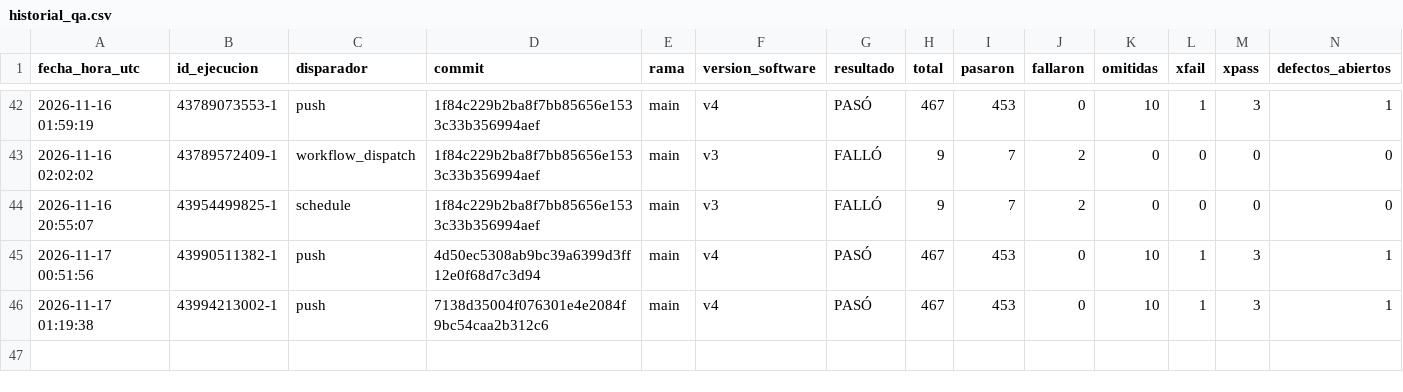
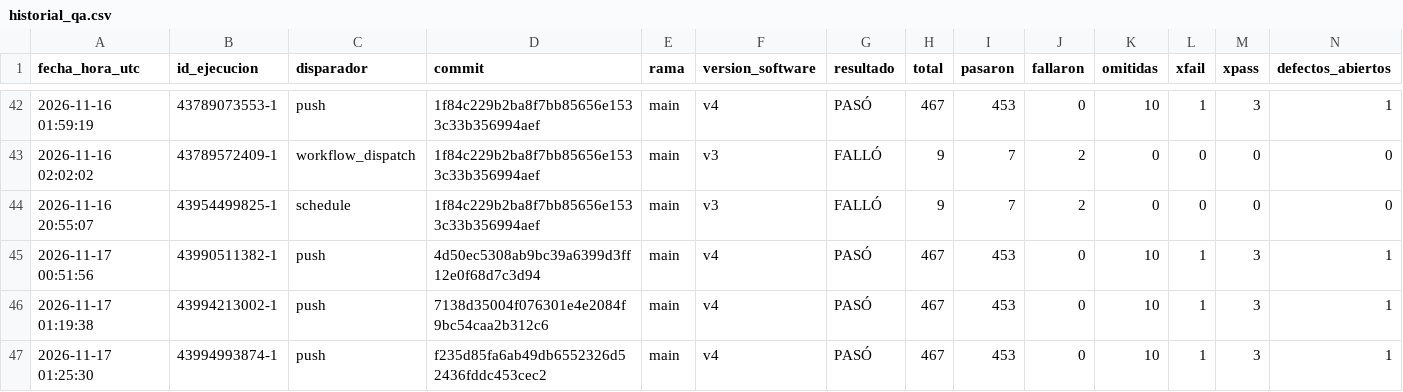
Before and after one commit to juanitoarciniegas-debug/Picksy, a CSV file: docs/qa/historial_qa.csv, drawn as a sheet; only a part is shown, gaps mark what is left out; rows hold the shown columns only; the diff names each change by its address in the sheet, - before the commit and + after, or states it on an @@ line.

Commit message:
QA: registro de ejecución 43994993874 (push)

```diff
--- a/docs/qa/historial_qa.csv
+++ b/docs/qa/historial_qa.csv
+row 47: 2026-11-17 01:25:30 | 43994993874-1 | push | f235d85fa6ab49db6552326d52436fddc453cec2 | main | v4 | PASÓ | 467 | 453 | 0 | 10 | 1 | 3 | 1
```
Also changed, not shown: 5 other files.
